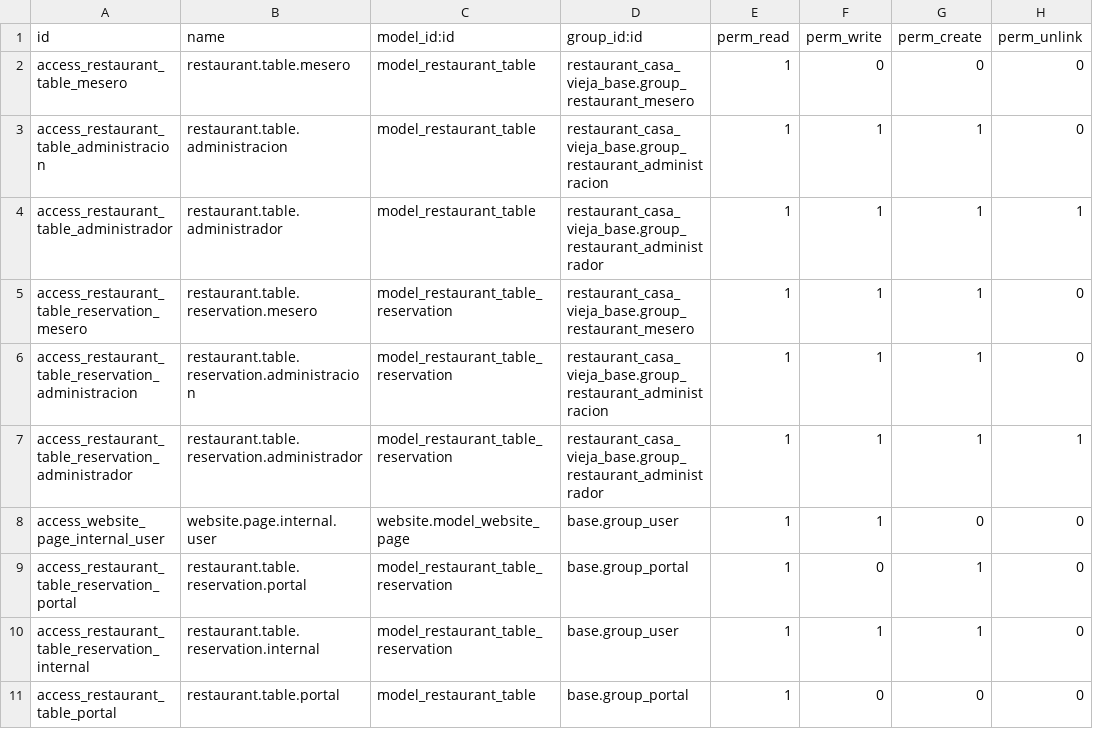
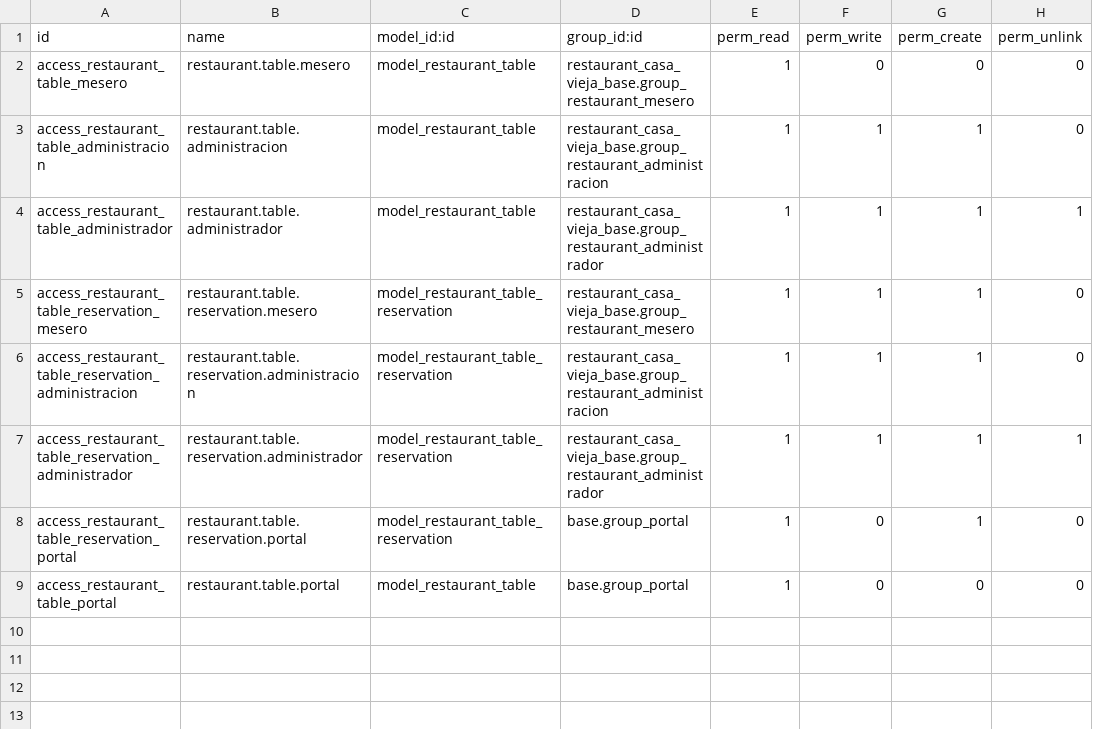
Before and after one commit to Jostero32/Restaurante-Odoo-Das, a CSV file: addons/restaurant_table_reservations/security/ir.model.access.csv, drawn as a sheet.

```diff
--- a/addons/restaurant_table_reservations/security/ir.model.access.csv
+++ b/addons/restaurant_table_reservations/security/ir.model.access.csv
@@ -7,5 +7,3 @@ access_restaurant_table_reservation_administracion,restaurant.table.reservation.
 access_restaurant_table_reservation_administrador,restaurant.table.reservation.administrador,model_restaurant_table_reservation,restaurant_casa_vieja_base.group_restaurant_administrador,1,1,1,1
-access_website_page_internal_user,website.page.internal.user,website.model_website_page,base.group_user,1,1,0,0
 access_restaurant_table_reservation_portal,restaurant.table.reservation.portal,model_restaurant_table_reservation,base.group_portal,1,0,1,0
-access_restaurant_table_reservation_internal,restaurant.table.reservation.internal,model_restaurant_table_reservation,base.group_user,1,1,1,0
 access_restaurant_table_portal,restaurant.table.portal,model_restaurant_table,base.group_portal,1,0,0,0
```
Also changed, not shown: addons/restaurant_delivery_orders/security/ir.model.access.csv, 10 other files.
